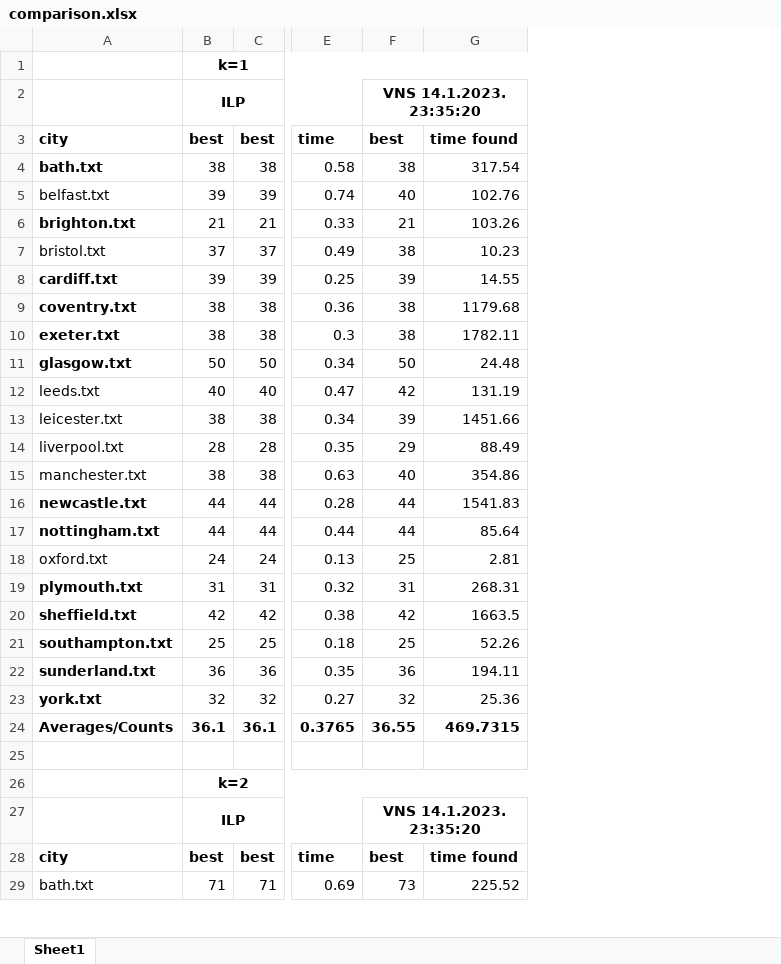
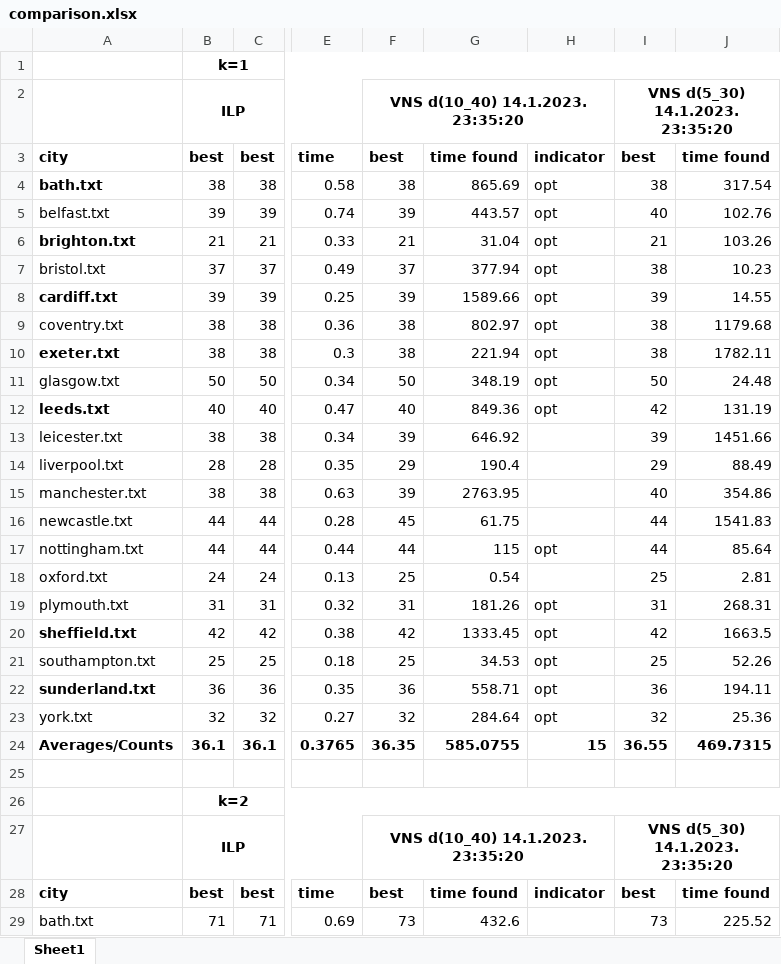
Before and after one commit to mikiMilan/k-domination, an Excel workbook: algorithms/results/comparison.xlsx, sheet Sheet1, drawn as a sheet; only a part is shown, gaps mark what is left out; values as stored, in another font and other column widths than the file's, no borders; addresses are those after the commit; the diff covers the shown part only; the diff names each change by its address in the sheet, - before the commit and + after, or states it on an @@ line.

Commit message:
Results when d=(10, 40)

```diff
--- a/algorithms/results/comparison.xlsx (sheet Sheet1)
+++ b/algorithms/results/comparison.xlsx (sheet Sheet1)
+column F, rows 2-29: VNS d(10_40) 14.1.2023. 23:35:20 | best | 38 | 39 | 21 | 37 | 39 | 38 | 38 | 50 | 40 | 39 | 29 | 39 | 45 | 44 | 25 | 31 | 42 | 25 | 36 | 32 | 36.35 |  |  | VNS d(10_40) 14.1.2023. 23:35:20 | best | 73
+column G, rows 3-29: time found | 865.69 | 443.57 | 31.04 | 377.94 | 1589.66 | 802.97 | 221.94 | 348.19 | 849.36 | 646.92 | 190.4 | 2763.95 | 61.75 | 115 | 0.54 | 181.26 | 1333.45 | 34.53 | 558.71 | 284.64 | 585.0755 |  |  |  | time found | 432.6
+column H, rows 3-28: indicator | opt | opt | opt | opt | opt | opt | opt | opt | opt |  |  |  |  | opt |  | opt | opt | opt | opt | opt | 15 |  |  |  | indicator
-I2: VNS 14.1.2023. 23:35:20
+I2: VNS d(5_30) 14.1.2023. 23:35:20
-A9 bold: on
+A9 bold: off
-A11 bold: on
+A11 bold: off
-A12 bold: off
+A12 bold: on
-A16:A17 bold: on
+A16:A17 bold: off
-A19 bold: on
+A19 bold: off
-A21 bold: on
+A21 bold: off
-A23 bold: on
+A23 bold: off
-I27: VNS 14.1.2023. 23:35:20
+I27: VNS d(5_30) 14.1.2023. 23:35:20
```
Also changed, not shown: 1 edited cell elsewhere in this sheet, formulas that keep their value, 4 other files.
